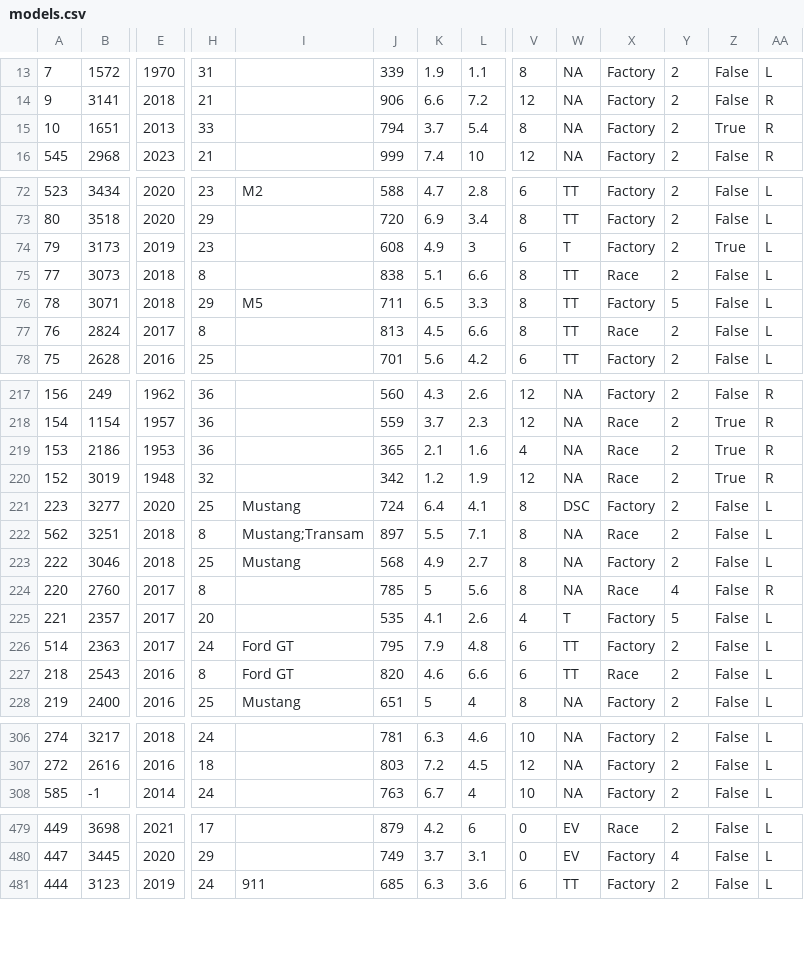
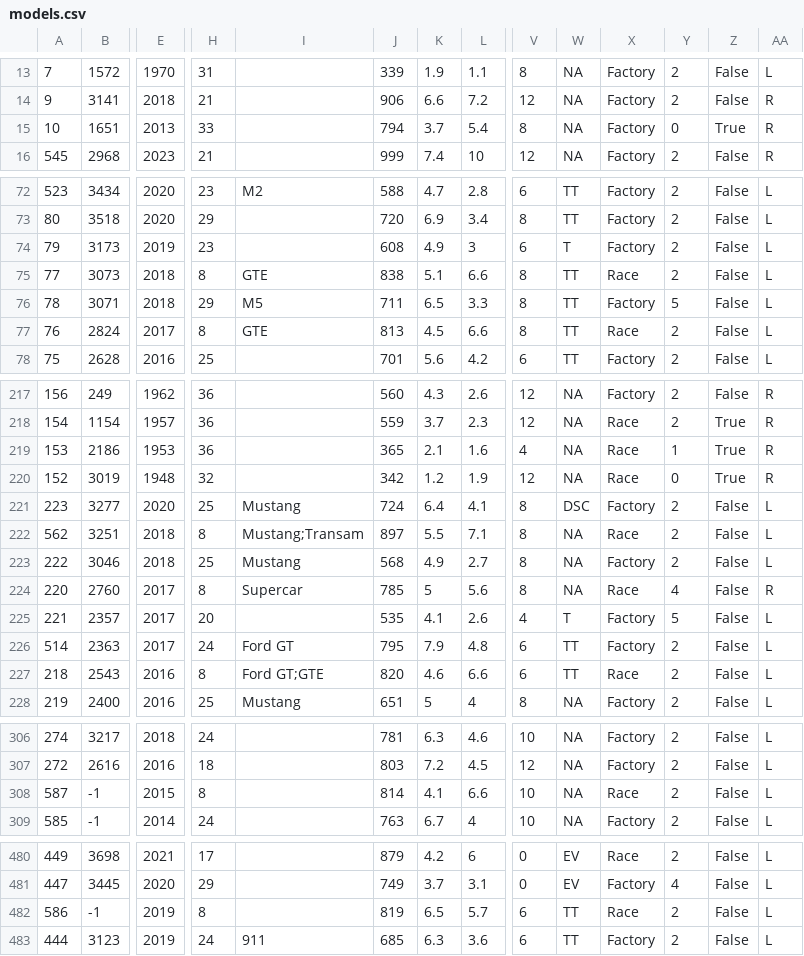
Before and after one commit to AmiralPatate/FM23Data, a CSV file: StandaloneToolbox/data/fm8/models.csv, drawn as a sheet; only a part is shown, gaps mark what is left out; rows hold the shown columns only; the diff covers the shown part only; the diff names each change by its address in the sheet, - before the commit and + after, or states it on an @@ line.

Commit message:
Add files via upload

```diff
--- a/StandaloneToolbox/data/fm8/models.csv
+++ b/StandaloneToolbox/data/fm8/models.csv
-Y15: 2
+Y15: 0
-Z74: True
+Z74: False
-I75: (empty)
+I75: GTE
-I77: (empty)
+I77: GTE
-Y219: 2
+Y219: 1
-Y220: 2
+Y220: 0
-I224: (empty)
+I224: Supercar
-I227: Ford GT
+I227: Ford GT;GTE
+row 308: 587 | -1 | 2015 | 8 |  | 814 | 4.1 | 6.6 | 10 | NA | Race | 2 | False | L
+row 482: 586 | -1 | 2019 | 8 |  | 819 | 6.5 | 5.7 | 6 | TT | Race | 2 | False | L
```
Also changed, not shown: 29 edited cells elsewhere in this file.
